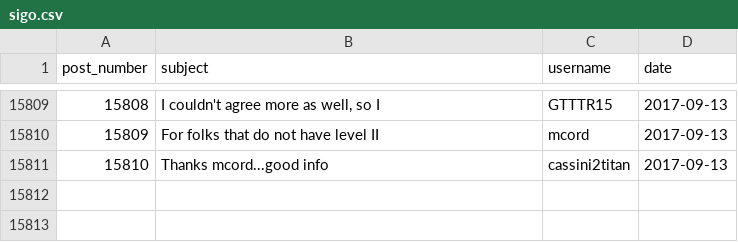
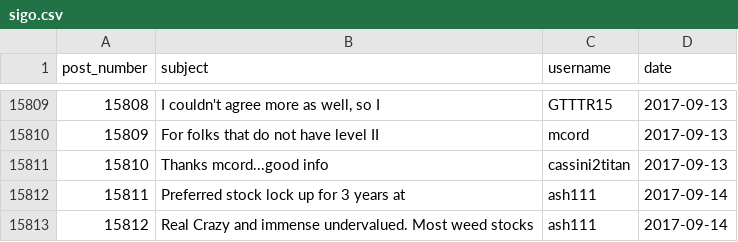
Before and after one commit to schustda/Penny-Stock-Predictor, a CSV file: data/raw_data/ihub/message_boards/sigo.csv, drawn as a sheet; only a part is shown, gaps mark what is left out.

```diff
--- a/data/raw_data/ihub/message_boards/sigo.csv
+++ b/data/raw_data/ihub/message_boards/sigo.csv
@@ -15811 +15811,3 @@ post_number,subject,username,date
 15810,Thanks mcord...good info,cassini2titan,2017-09-13
+15811,Preferred stock lock up for 3 years at,ash111,2017-09-14
+15812,Real Crazy and immense undervalued. Most weed stocks,ash111,2017-09-14
```
Also changed, not shown: data/raw_data/ihub/message_boards/aphd.csv, data/raw_data/ihub/message_boards/cnxs.csv, 13 other files.
